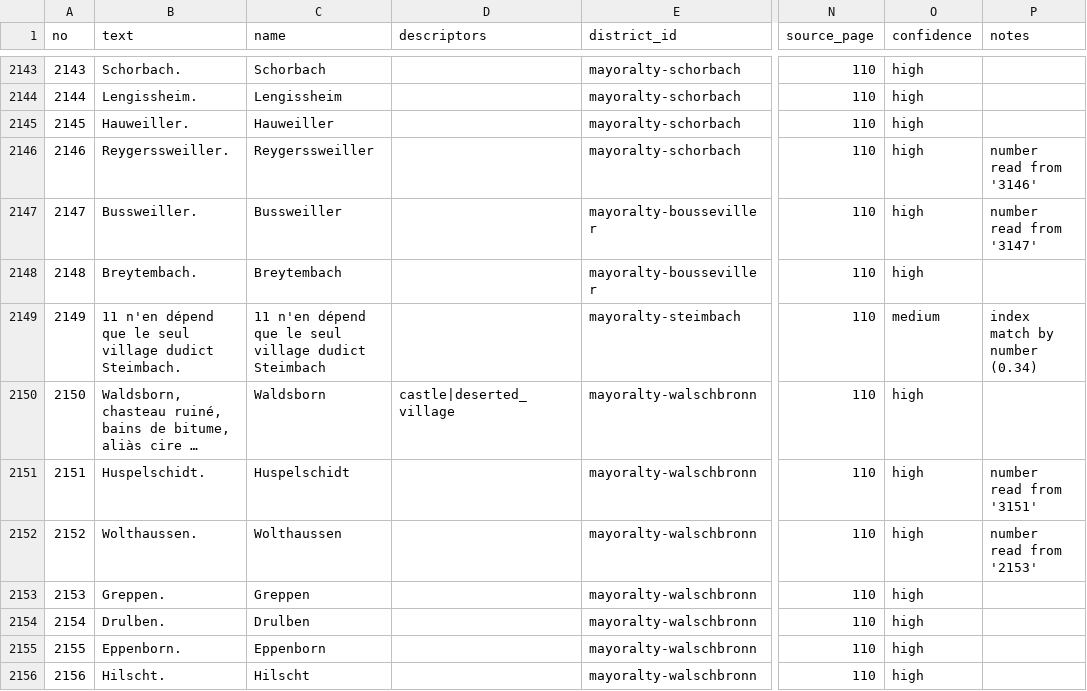
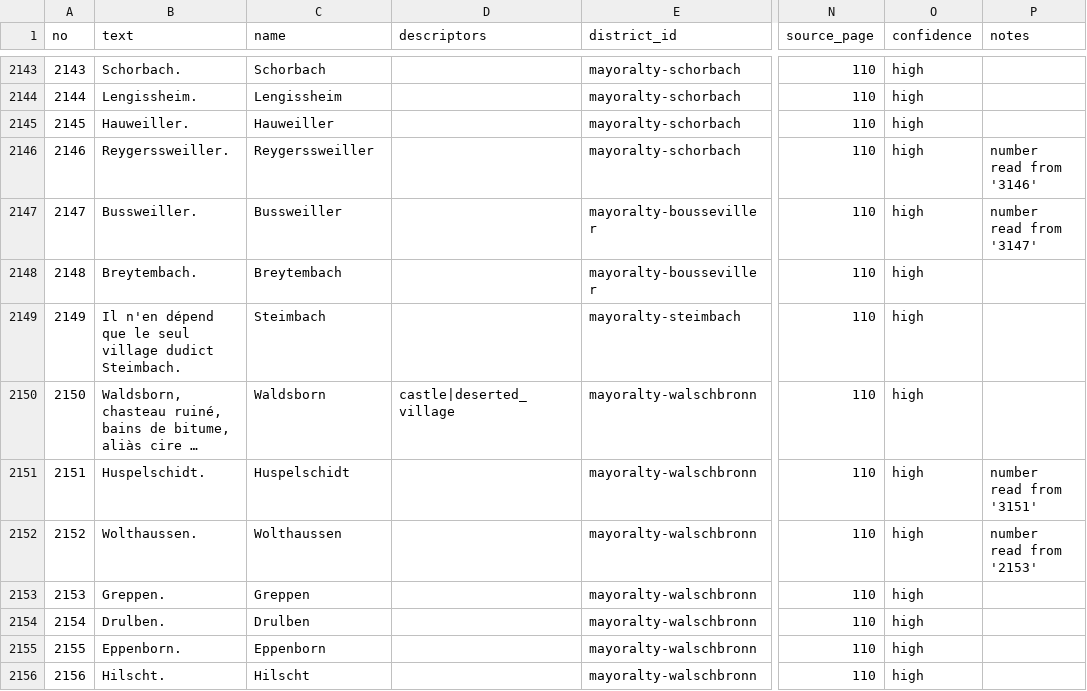
Before and after one commit to skachano/hist-map_dl1594, a CSV file: data/curated/entries.csv, drawn as a sheet; only a part is shown, gaps mark what is left out; long unchanged cells end in …; the diff names each change by its address in the sheet, - before the commit and + after, or states it on an @@ line.

```diff
--- a/data/curated/entries.csv
+++ b/data/curated/entries.csv
-B2149 (text): 11 n'en dépend…
+B2149 (text): Il n'en dépend…
-C2149 (name): 11 n'en dépend que le seul village dudict Steimbach
+C2149 (name): Steimbach
-O2149 (confidence): medium
+O2149 (confidence): high
-P2149 (notes): index match by number (0.34)
+P2149 (notes): (empty)
```
Also changed, not shown: data/curated/index_links.csv, data/curated/places.csv, 3 other files.
